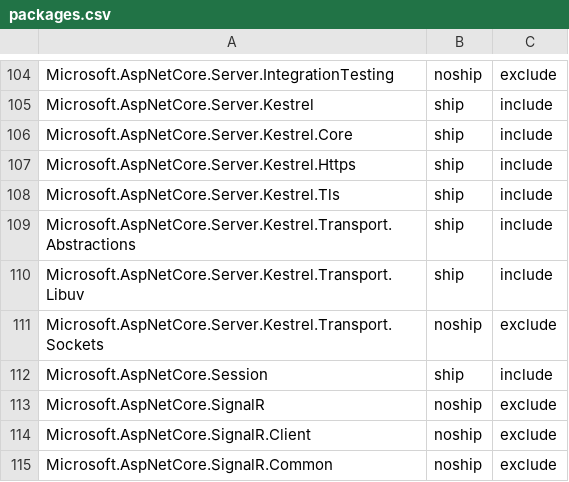
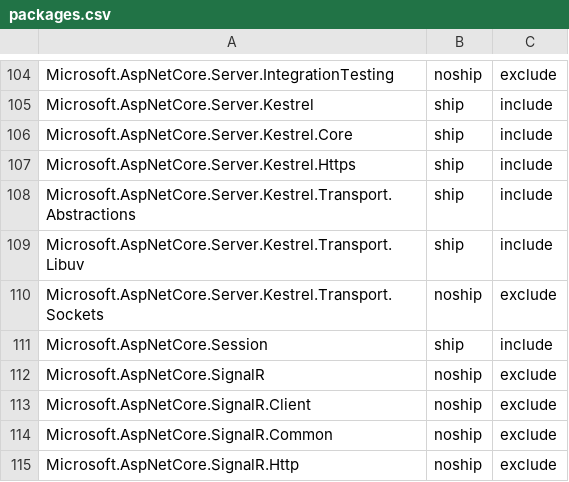
Before and after one commit to aspnet/Coherence, a CSV file: packages/packages.csv, drawn as a sheet; only a part is shown, gaps mark what is left out; the shorter side is filled out with more unchanged rows.

Commit message:
Remove Microsoft.AspNetCore.Server.Kestrel.Tls from packages.csv

```diff
--- a/packages/packages.csv
+++ b/packages/packages.csv
@@ -107,3 +107,2 @@ Microsoft.AspNetCore.Server.Kestrel.Core,ship,include
 Microsoft.AspNetCore.Server.Kestrel.Https,ship,include
-Microsoft.AspNetCore.Server.Kestrel.Tls,ship,include
 Microsoft.AspNetCore.Server.Kestrel.Transport.Abstractions,ship,include
```
